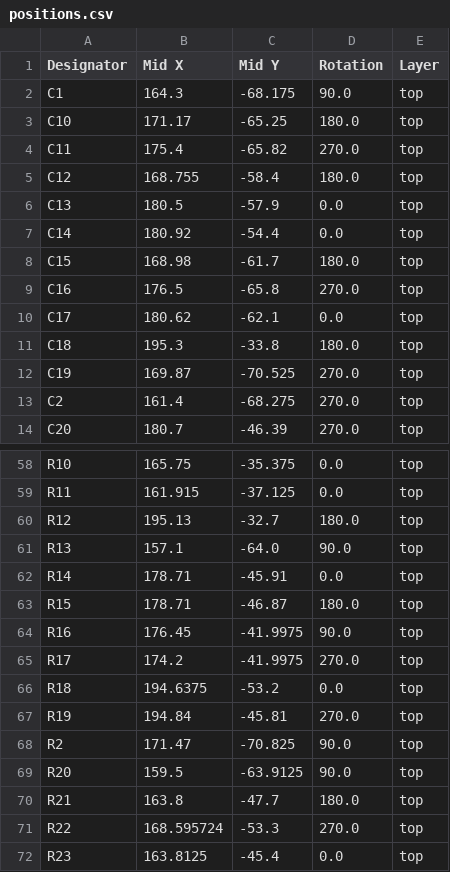
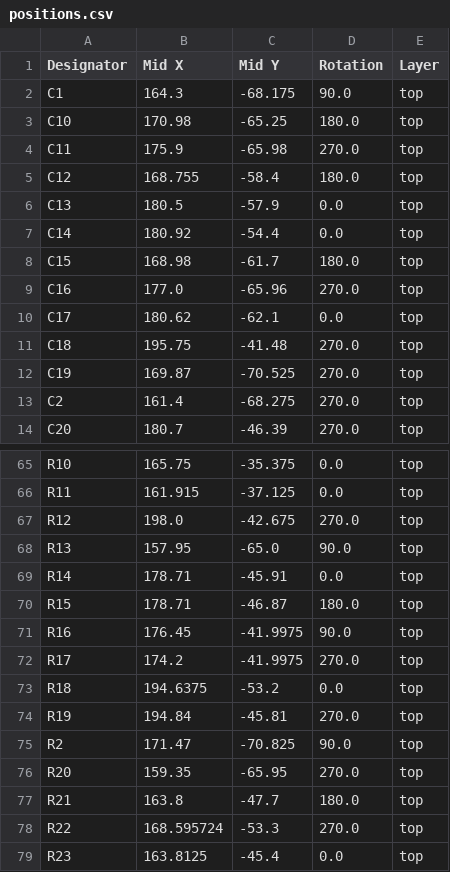
Before and after one commit to enolf/CC3501-project-hardware, a CSV file: production/positions.csv, drawn as a sheet; only a part is shown, gaps mark what is left out; the diff covers the shown part only.

```diff
--- a/production/positions.csv
+++ b/production/positions.csv
@@ -2,4 +2,4 @@
 C1,164.3,-68.175,90.0,top
-C10,171.17,-65.25,180.0,top
-C11,175.4,-65.82,270.0,top
+C10,170.98,-65.25,180.0,top
+C11,175.9,-65.98,270.0,top
 C12,168.755,-58.4,180.0,top
@@ -8,5 +8,5 @@ C14,180.92,-54.4,0.0,top
 C15,168.98,-61.7,180.0,top
-C16,176.5,-65.8,270.0,top
+C16,177.0,-65.96,270.0,top
 C17,180.62,-62.1,0.0,top
-C18,195.3,-33.8,180.0,top
+C18,195.75,-41.48,270.0,top
 C19,169.87,-70.525,270.0,top
@@ -59,4 +66,4 @@ R10,165.75,-35.375,0.0,top
 R11,161.915,-37.125,0.0,top
-R12,195.13,-32.7,180.0,top
-R13,157.1,-64.0,90.0,top
+R12,198.0,-42.675,270.0,top
+R13,157.95,-65.0,90.0,top
 R14,178.71,-45.91,0.0,top
@@ -68,3 +75,3 @@ R19,194.84,-45.81,270.0,top
 R2,171.47,-70.825,90.0,top
-R20,159.5,-63.9125,90.0,top
+R20,159.35,-65.95,270.0,top
 R21,163.8,-47.7,180.0,top
```
Also changed, not shown: 12 added rows, 3 removed rows and 44 edited cells elsewhere in this file, production/bom.csv, production/designators.csv, 15 other files.
